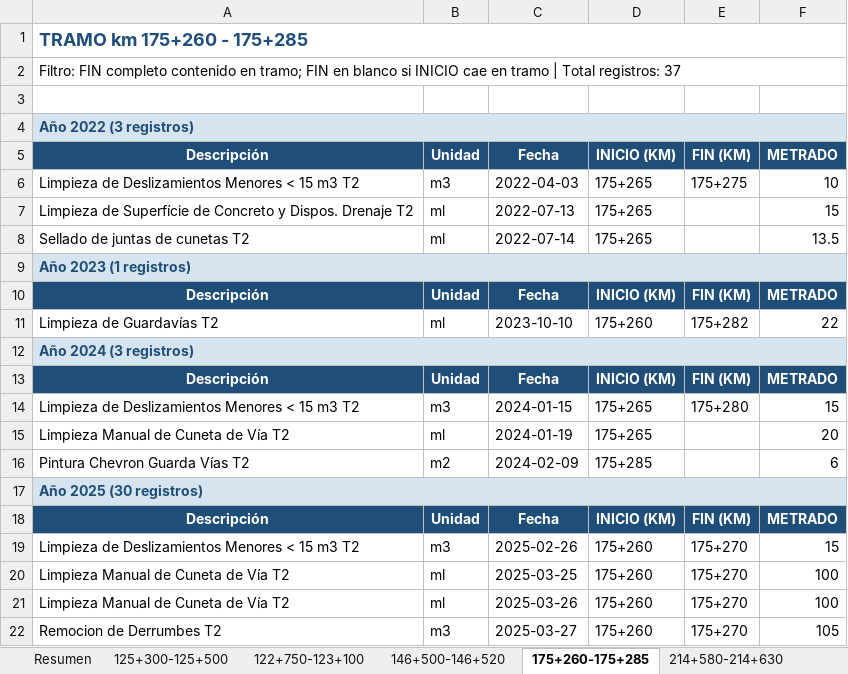
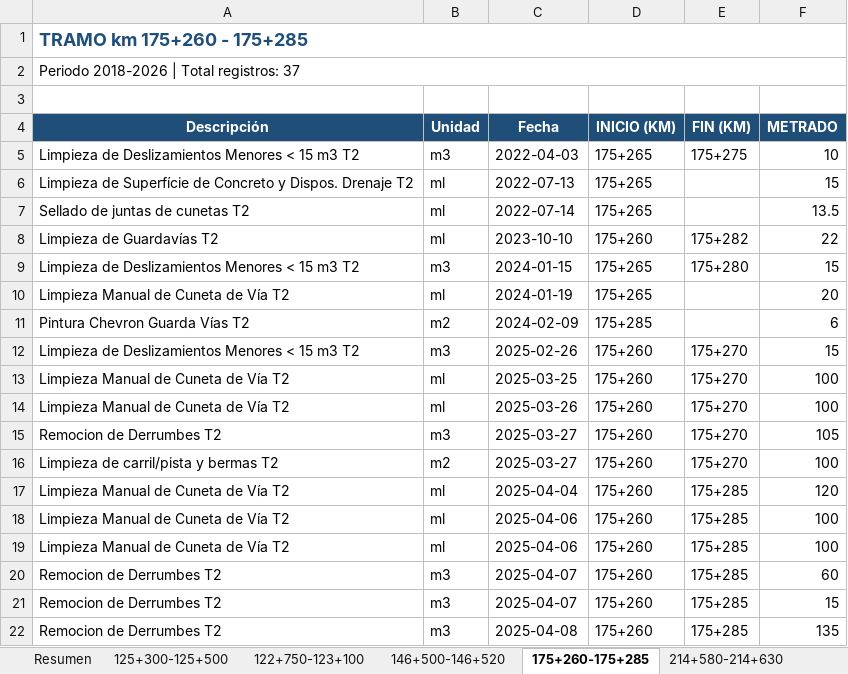
Before and after one commit to NicolasCutire/NicolasCutire, an Excel workbook: extracted/reports/tramos_filtrado_estricto/reportes_todos_tramos_filtrado_estricto.xlsx, sheet 175+260-175+285, drawn as a sheet; only a part is shown; the shorter side is filled out with more unchanged rows; values as stored, in another font and other column widths than the file's, no borders; the diff names each change by its address in the sheet, - before the commit and + after, or states it on an @@ line.

```diff
--- a/extracted/reports/tramos_filtrado_estricto/reportes_todos_tramos_filtrado_estricto.xlsx (sheet 175+260-175+285)
+++ b/extracted/reports/tramos_filtrado_estricto/reportes_todos_tramos_filtrado_estricto.xlsx (sheet 175+260-175+285)
-A2 (Descripción): Filtro: FIN completo contenido en tramo; FIN en blanco si INICIO cae en tramo | Total…
+A2 (Descripción): Periodo 2018-2026 | Total…
-row 4: Año 2022 (3 registros)
-row 9: Año 2023 (1 registros)
-row 10: Descripción | Unidad | Fecha | INICIO (KM) | FIN (KM) | METRADO
-row 12: Año 2024 (3 registros)
-row 13: Descripción | Unidad | Fecha | INICIO (KM) | FIN (KM) | METRADO
-row 17: Año 2025 (30 registros)
-row 18: Descripción | Unidad | Fecha | INICIO (KM) | FIN (KM) | METRADO
```
Also changed, not shown: sheet 243+700-243+730, sheet 122+750-123+100, sheet 214+580-214+630, sheet 125+300-125+500, sheet 146+500-146+520, sheet 282+280-282+400, 5 more sheets, extracted/reports/tramos_filtrado_estricto/tramo_122+750_123+100.xlsx, extracted/reports/tramos_filtrado_estricto/tramo_125+300_125+500.xlsx, 11 other files.
